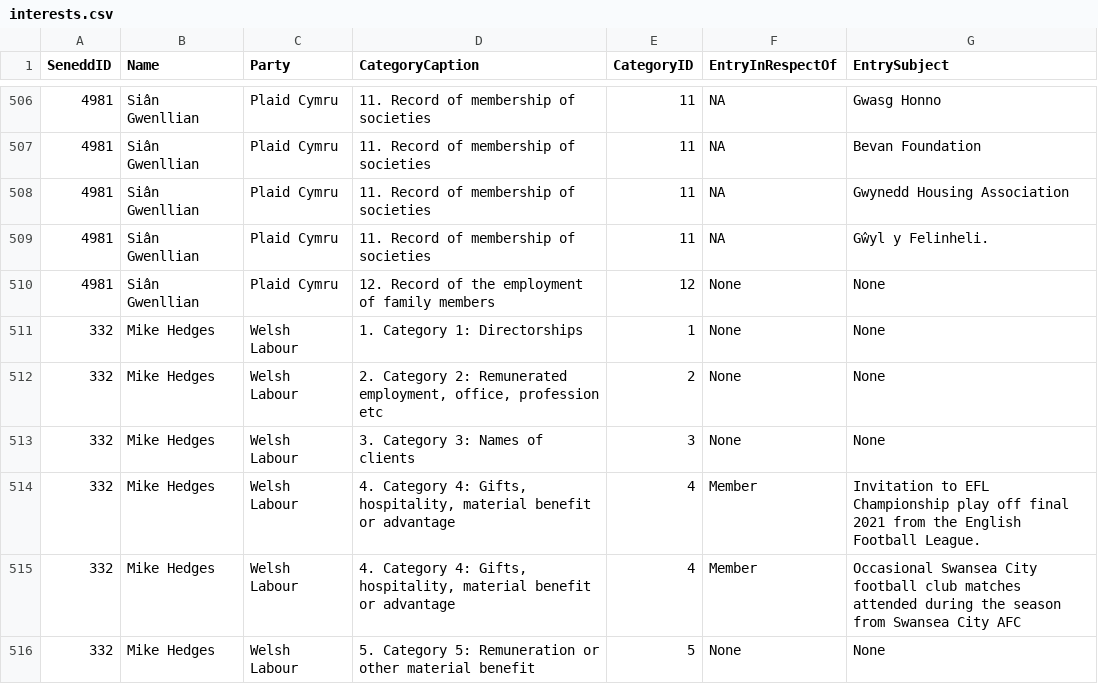
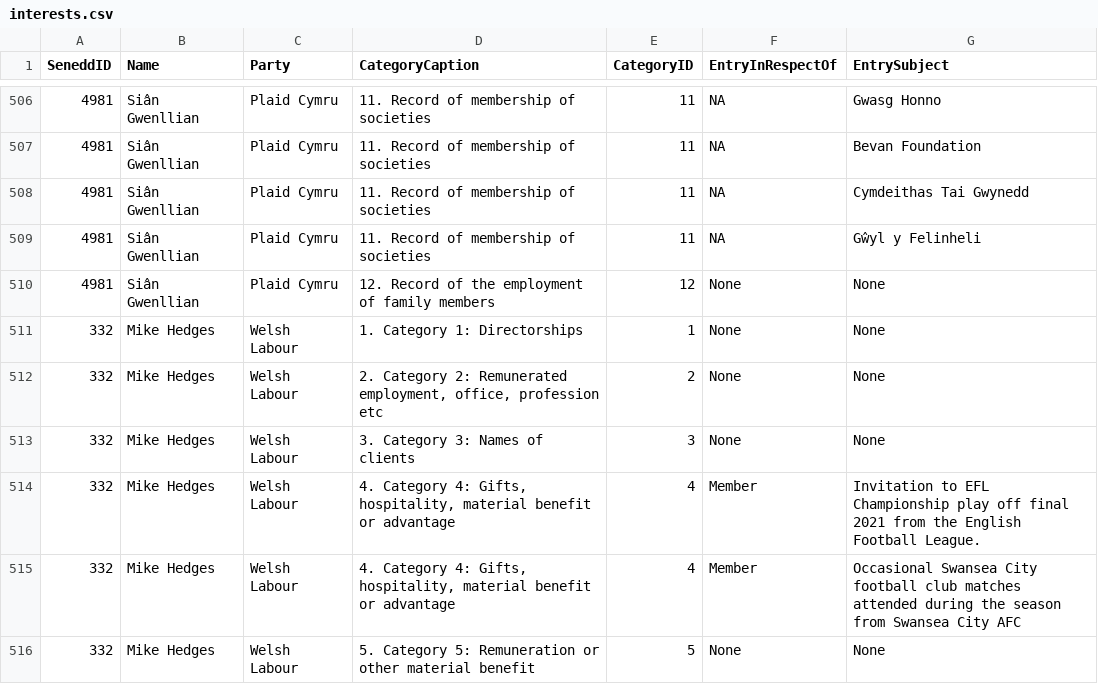
Before and after one commit to stupidpupil/senedd_scraper, a CSV file: interests.csv, drawn as a sheet; only a part is shown, gaps mark what is left out; the diff names each change by its address in the sheet, - before the commit and + after, or states it on an @@ line.

```diff
--- a/interests.csv
+++ b/interests.csv
-G508 (EntrySubject): Gwynedd Housing Association
+G508 (EntrySubject): Cymdeithas Tai Gwynedd
-G509 (EntrySubject): Gŵyl y Felinheli.
+G509 (EntrySubject): Gŵyl y Felinheli
```
Also changed, not shown: registers_by_senedd_id/4981.csv, 1 other file.
